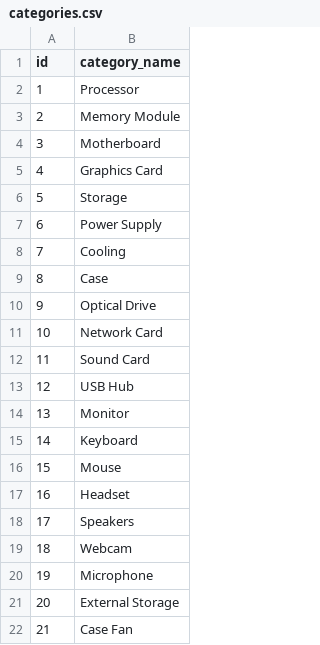
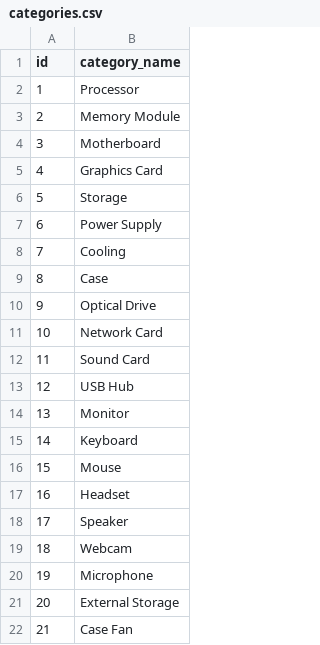
Before and after one commit to neritinc/ComputerWebshop, a CSV file: server/database/csv/categories.csv, drawn as a sheet.

```diff
--- a/server/database/csv/categories.csv
+++ b/server/database/csv/categories.csv
@@ -17,3 +17,3 @@ id;category_name
 16;Headset
-17;Speakers
+17;Speaker
 18;Webcam
```
Also changed, not shown: server/database/csv/product_parameter.csv, server/database/csv/products.csv, 2 other files.
